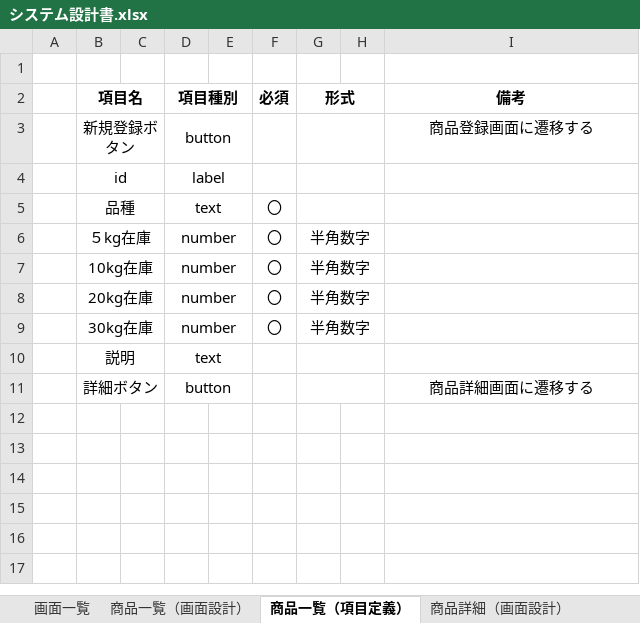
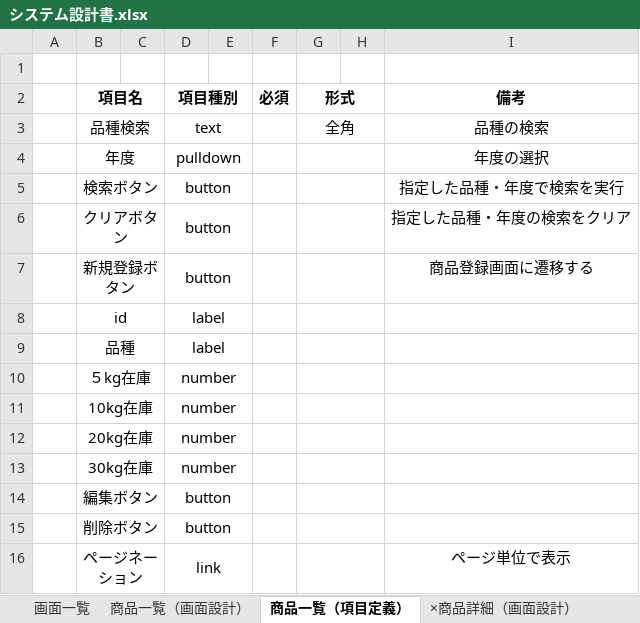
Before and after one commit to yukina0426/rice-inventory-system, an Excel workbook: docs/システム設計書.xlsx, sheet 商品一覧（項目定義）, drawn as a sheet; values as stored, in another font and other column widths than the file's, no borders; removed rows and columns are numbered as before the commit, all else as after; the diff names each change by its address in the sheet, - before the commit and + after, or states it on an @@ line.

```diff
--- a/docs/システム設計書.xlsx (sheet 商品一覧（項目定義）)
+++ b/docs/システム設計書.xlsx (sheet 商品一覧（項目定義）)
-sheet tab: 商品詳細（画面設計）
+sheet tab: ×商品詳細（画面設計）
+row 3:  | 品種検索 |  | text |  |  | 全角 |  | 品種の検索
+row 4:  | 年度 |  | pulldown |  |  |  |  | 年度の選択
+row 5:  | 検索ボタン |  | button |  |  |  |  | 指定した品種・年度で検索を実行
+row 6:  | クリアボタン |  | button |  |  |  |  | 指定した品種・年度の検索をクリア
-D9 (項目種別): text
+D9 (項目種別): label
-F9:F13 (必須): 〇
+F9:F13 (必須): (empty)
-G10:G13 (形式): 半角数字
+G10:G13 (形式): (empty)
-row 10:  | 説明 |  | text
-row 11:  | 詳細ボタン |  | button |  |  |  |  | 商品詳細画面に遷移する
+row 14:  | 編集ボタン |  | button
+row 15:  | 削除ボタン |  | button
+row 16:  | ページネーション |  | link |  |  |  |  | ページ単位で表示
```
Also changed, not shown: sheet ×商品詳細（項目定義）, sheet 画面一覧, sheet テーブル定義書（products）, sheet 商品登録（項目定義）, sheet 商品編集（項目定義）, other sheet tabs, charts or pictures.
